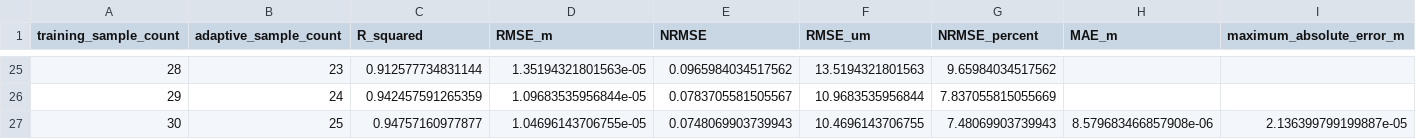
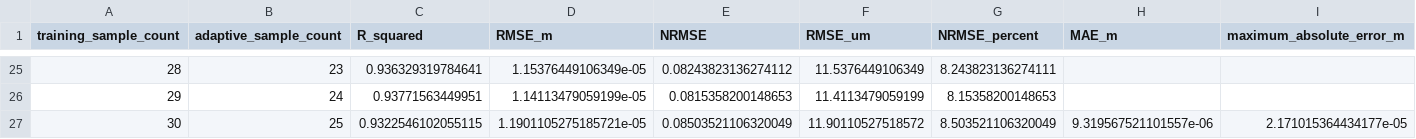
Before and after one commit to YounHW/FDCVV, a CSV file: data/finite_element/stage_metrics26.csv, drawn as a sheet; only a part is shown, gaps mark what is left out; the diff covers the shown part only.

```diff
--- a/data/finite_element/stage_metrics26.csv
+++ b/data/finite_element/stage_metrics26.csv
@@ -25,3 +25,3 @@ training_sample_count,adaptive_sample_count,R_squared,RMSE_m,NRMSE,RMSE_um,NRMSE
-28,23,0.912577734831144,1.35194321801563e-05,0.0965984034517562,13.5194321801563,9.65984034517562,,
-29,24,0.942457591265359,1.09683535956844e-05,0.0783705581505567,10.9683535956844,7.837055815055669,,
-30,25,0.94757160977877,1.04696143706755e-05,0.0748069903739943,10.4696143706755,7.48069903739943,8.579683466857908e-06,2.136399799199887e-05
+28,23,0.936329319784641,1.15376449106349e-05,0.08243823136274112,11.5376449106349,8.243823136274111,,
+29,24,0.93771563449951,1.14113479059199e-05,0.0815358200148653,11.4113479059199,8.15358200148653,,
+30,25,0.9322546102055115,1.1901105275185721e-05,0.08503521106320049,11.90110527518572,8.503521106320049,9.319567521101557e-06,2.171015364434177e-05
```
Also changed, not shown: 94 edited cells elsewhere in this file, SHA256SUMS.csv, data/data_dictionary.csv, 18 other files.
